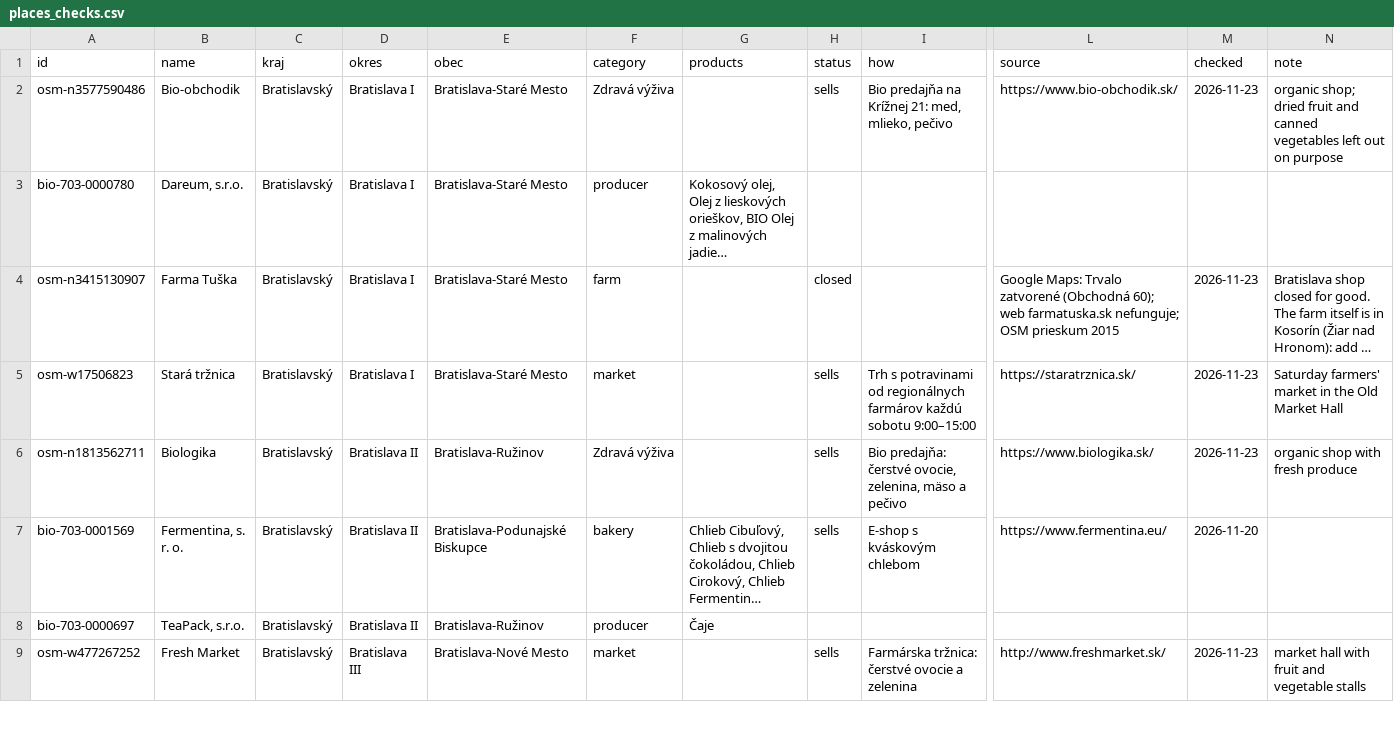
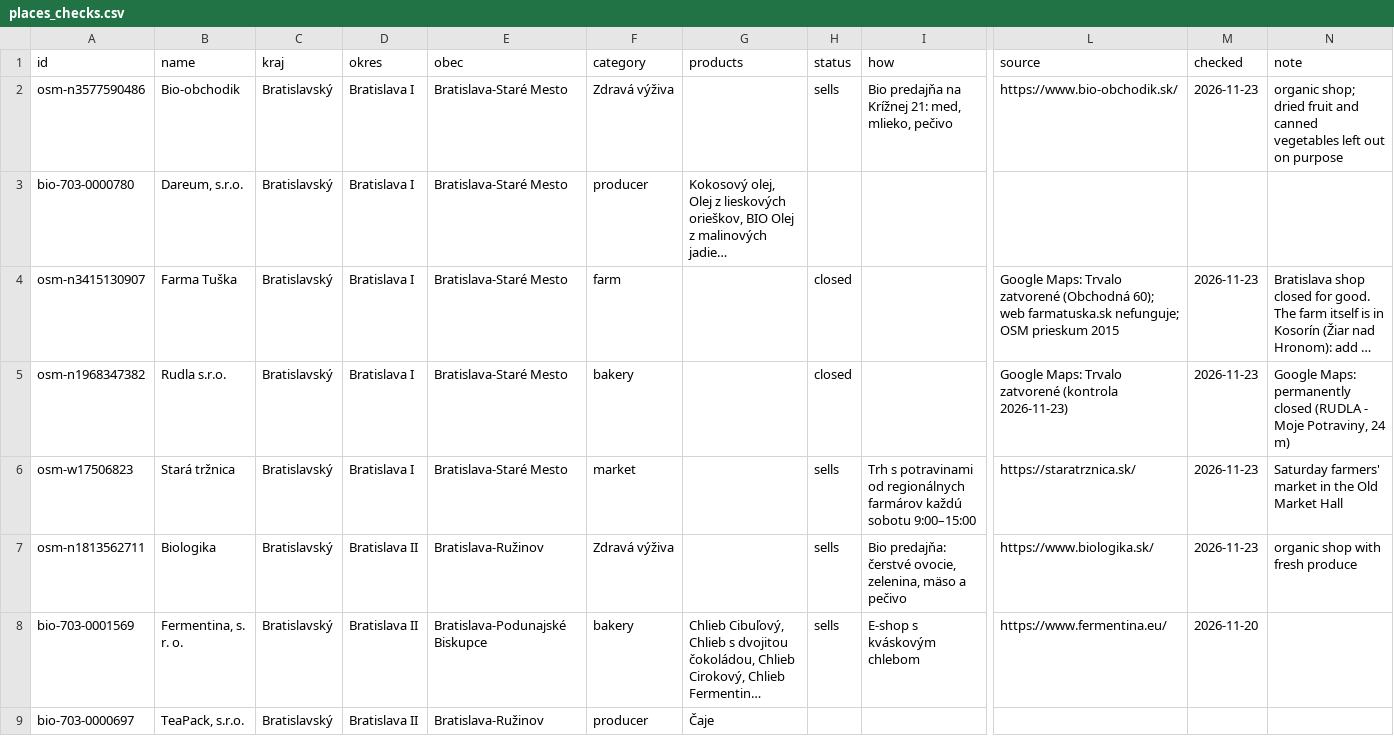
Before and after one commit to PapkoSD/ALECO, a CSV file: data/checks/places_checks.csv, drawn as a sheet; only a part is shown, gaps mark what is left out; the shorter side is filled out with more unchanged rows; long unchanged cells end in …; rows hold the shown columns only; the diff covers the shown part only; the diff names each change by its address in the sheet, - before the commit and + after, or states it on an @@ line.

```diff
--- a/data/checks/places_checks.csv
+++ b/data/checks/places_checks.csv
+row 5: osm-n1968347382 | Rudla s.r.o. | Bratislavský | Bratislava I | Bratislava-Staré Mesto | bakery |  | closed |  | Google Maps: Trvalo zatvorené (kontrola 2026-11-23) | 2026-11-23 | Google Maps: permanently closed (RUDLA - Moje Potraviny, 24 m)
```
Also changed, not shown: 6 added rows elsewhere in this file, site/data/places.csv, 1 other file.
